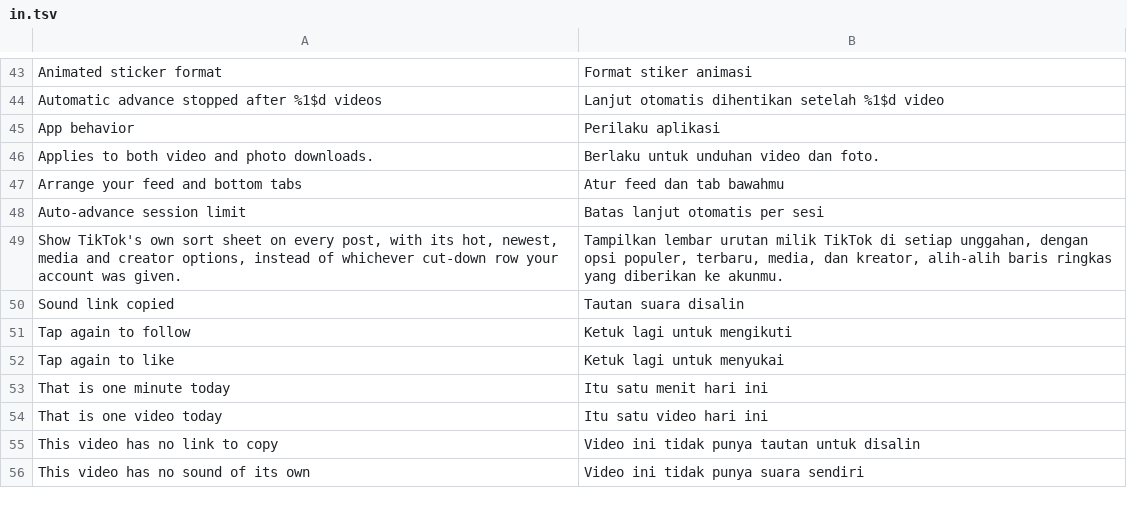
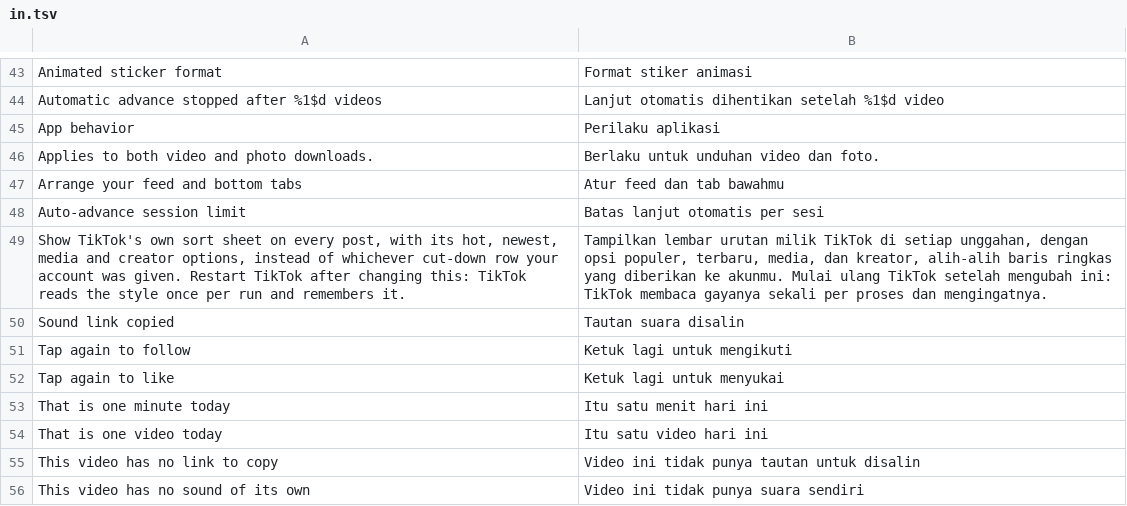
Before and after one commit to SysAdminDoc/hushfeed, a TSV file: extensions/tiktok/src/main/l10n/in.tsv, drawn as a sheet; only a part is shown, gaps mark what is left out.

Commit message:
fix(comments): say that the sort switch needs a restart, and correct two notes
TikTok reads comment_sort_opt_style through a Kotlin lazy, so the value is
computed once per run and remembered. Turning the switch on part way through a
session does nothing until TikTok restarts, and turning it off leaves the cached
style until then. The row now says so, the way eight other rows here already do.

Two notes were wrong. The style constant 2 is not invented: TikTok's own
eligibility check compares the same setting against 2 before it offers the sheet.
And the fingerprint that fails loudly is the name-pinned one; the string-anchored
one is the one that could bind to the wrong method, because the patcher takes the
first match and never complains about a second.

The two guards in the patch now say which anchor moved, and the injection's
position inside the host's try block is written down: a throw there is swallowed
and the stock style is used, which fails safe but silently.

```diff
--- a/extensions/tiktok/src/main/l10n/in.tsv
+++ b/extensions/tiktok/src/main/l10n/in.tsv
@@ -48,3 +48,3 @@ Arrange your feed and bottom tabs	Atur feed dan tab bawahmu
 Auto-advance session limit	Batas lanjut otomatis per sesi
-Show TikTok's own sort sheet on every post, with its hot, newest, media and creator options, instead of whichever cut-down row your account was given.	Tampilkan lembar urutan milik TikTok di setiap unggahan, dengan opsi populer, terbaru, media, dan kreator, alih-alih baris ringkas yang diberikan ke akunmu.
+Show TikTok's own sort sheet on every post, with its hot, newest, media and creator options, instead of whichever cut-down row your account was given. Restart TikTok after changing this: TikTok reads the style once per run and remembers it.	Tampilkan lembar urutan milik TikTok di setiap unggahan, dengan opsi populer, terbaru, media, dan kreator, alih-alih baris ringkas yang diberikan ke akunmu. Mulai ulang TikTok setelah mengubah ini: TikTok membaca gayanya sekali per proses dan mengingatnya.
 Sound link copied	Tautan suara disalin
```
Also changed, not shown: extensions/tiktok/src/main/l10n/de.tsv, 5 other files.
